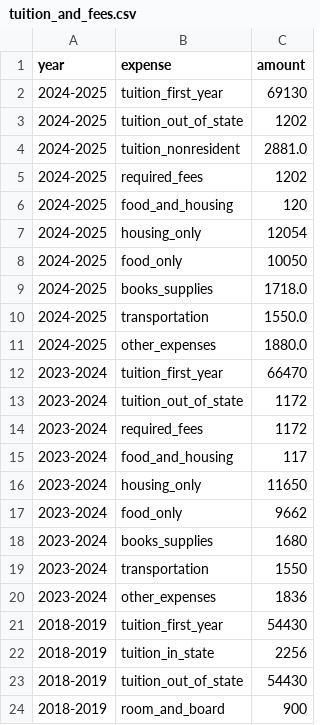
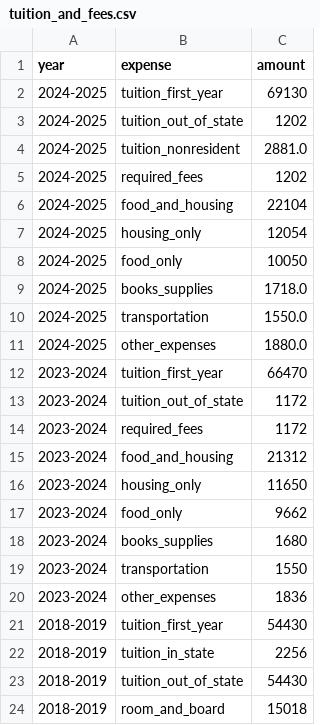
Before and after one commit to mzrascoff/cds-open, a CSV file: schools/wake_forest/data/csv/tuition_and_fees.csv, drawn as a sheet.

```diff
--- a/schools/wake_forest/data/csv/tuition_and_fees.csv
+++ b/schools/wake_forest/data/csv/tuition_and_fees.csv
@@ -5,3 +5,3 @@ year,expense,amount
 2024-2025,required_fees,1202
-2024-2025,food_and_housing,120
+2024-2025,food_and_housing,22104
 2024-2025,housing_only,12054
@@ -14,3 +14,3 @@ year,expense,amount
 2023-2024,required_fees,1172
-2023-2024,food_and_housing,117
+2023-2024,food_and_housing,21312
 2023-2024,housing_only,11650
@@ -23,2 +23,2 @@ year,expense,amount
 2018-2019,tuition_out_of_state,54430
-2018-2019,room_and_board,900
+2018-2019,room_and_board,15018
```
Also changed, not shown: master/tuition_master.csv, schools/boston_college/data/csv/tuition_and_fees.csv, 14 other files.
